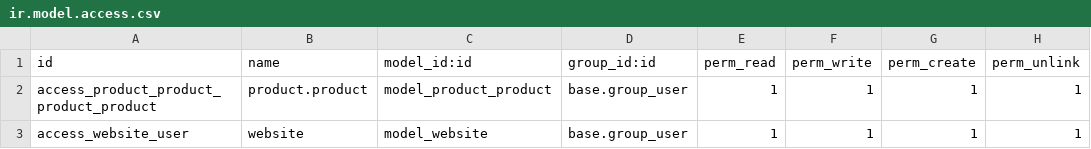
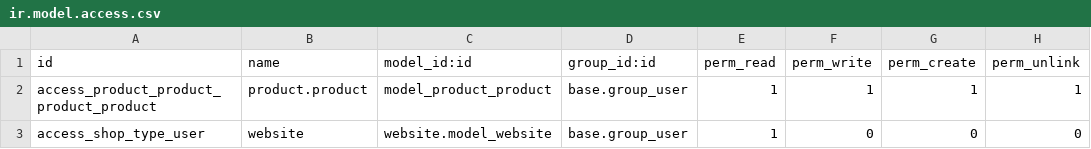
Before and after one commit to thisiseddy-ab/odoo-schnuppe-proj, a CSV file: addons/product_management/security/ir.model.access.csv, drawn as a sheet; removed rows and columns are numbered as before the commit, all else as after; the diff names each change by its address in the sheet, - before the commit and + after, or states it on an @@ line.

```diff
--- a/addons/product_management/security/ir.model.access.csv
+++ b/addons/product_management/security/ir.model.access.csv
-row 3: access_website_user | website | model_website | base.group_user | 1 | 1 | 1 | 1
+row 3: access_shop_type_user | website | website.model_website | base.group_user | 1 | 0 | 0 | 0
```
Also changed, not shown: 7 other files.
